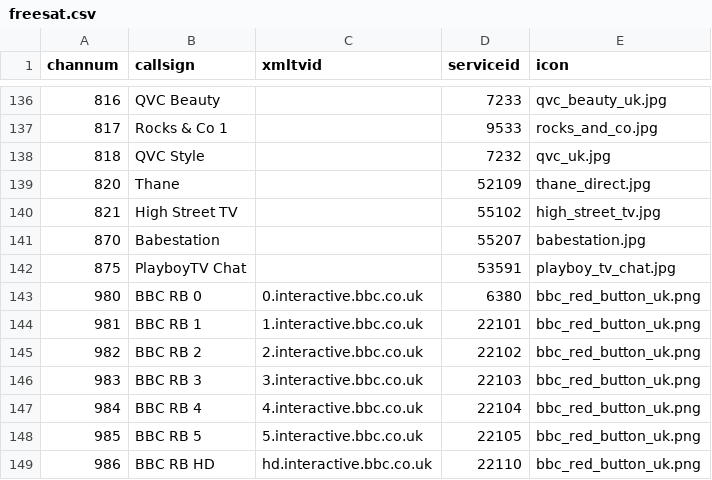
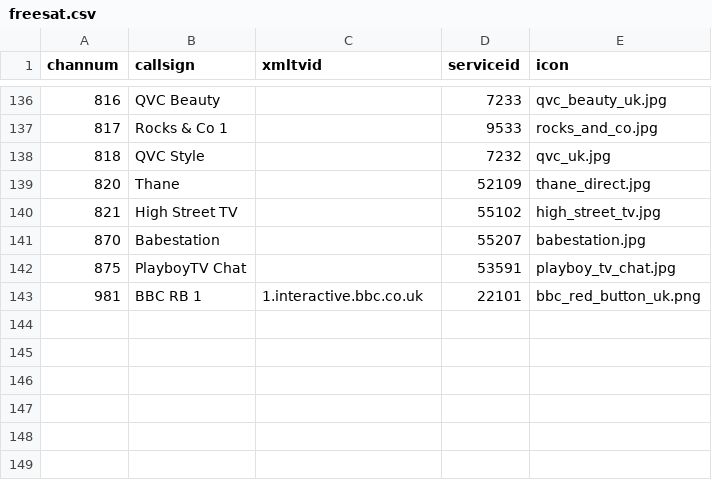
Before and after one commit to ta264/mythtv_channel_manager, a CSV file: contrib/freesat.csv, drawn as a sheet; only a part is shown, gaps mark what is left out; the diff names each change by its address in the sheet, - before the commit and + after, or states it on an @@ line.

Commit message:
Remove extra BBC RB channels

```diff
--- a/contrib/freesat.csv
+++ b/contrib/freesat.csv
-row 143: 980 | BBC RB 0 | 0.interactive.bbc.co.uk | 6380 | bbc_red_button_uk.png
-row 145: 982 | BBC RB 2 | 2.interactive.bbc.co.uk | 22102 | bbc_red_button_uk.png
-row 146: 983 | BBC RB 3 | 3.interactive.bbc.co.uk | 22103 | bbc_red_button_uk.png
-row 147: 984 | BBC RB 4 | 4.interactive.bbc.co.uk | 22104 | bbc_red_button_uk.png
-row 148: 985 | BBC RB 5 | 5.interactive.bbc.co.uk | 22105 | bbc_red_button_uk.png
-row 149: 986 | BBC RB HD | hd.interactive.bbc.co.uk | 22110 | bbc_red_button_uk.png
```
